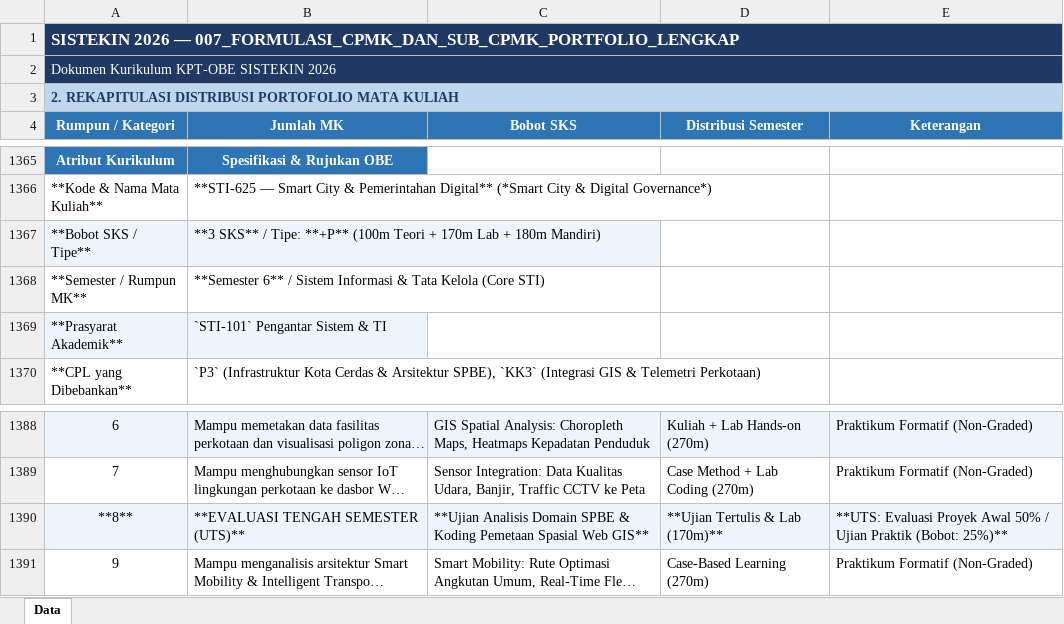
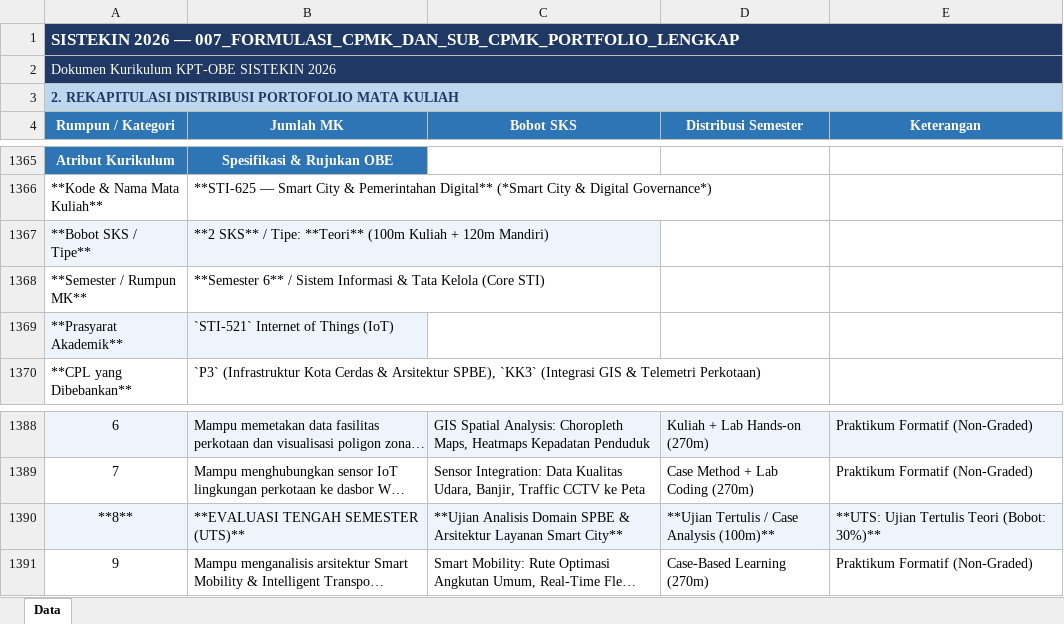
Before and after one commit to roniwahyu/--BRAINSTORMING_KURIKULUM2026, an Excel workbook: KURIKULUM2026_REVISI/007_FORMULASI_CPMK_DAN_SUB_CPMK_PORTFOLIO_LENGKAP.xlsx, sheet Data, drawn as a sheet; only a part is shown, gaps mark what is left out; long unchanged cells end in …; values as stored, in another font and other column widths than the file's, no borders; the diff names each change by its address in the sheet, - before the commit and + after, or states it on an @@ line.

```diff
--- a/KURIKULUM2026_REVISI/007_FORMULASI_CPMK_DAN_SUB_CPMK_PORTFOLIO_LENGKAP.xlsx (sheet Data)
+++ b/KURIKULUM2026_REVISI/007_FORMULASI_CPMK_DAN_SUB_CPMK_PORTFOLIO_LENGKAP.xlsx (sheet Data)
-B1367 (Jumlah MK): **3 SKS** / Tipe: **+P** (100m Teori + 170m Lab + 180m Mandiri)
+B1367 (Jumlah MK): **2 SKS** / Tipe: **Teori** (100m Kuliah + 120m Mandiri)
-B1369 (Jumlah MK): `STI-101` Pengantar Sistem & TI
+B1369 (Jumlah MK): `STI-521` Internet of Things (IoT)
-C1390 (Bobot SKS): …SPBE & Koding Pemetaan Spasial Web GIS**
+C1390 (Bobot SKS): …SPBE & Arsitektur Layanan Smart City**
-D1390 (Distribusi Semester): **Ujian Tertulis & Lab (170m)**
+D1390 (Distribusi Semester): **Ujian Tertulis / Case Analysis (100m)**
-E1390 (Keterangan): **UTS: Evaluasi Proyek Awal 50% / Ujian Praktik (Bobot: 25%)**
+E1390 (Keterangan): **UTS: Ujian Tertulis Teori (Bobot: 30%)**
```
Also changed, not shown: KURIKULUM2026_REVISI/005_STRUKTUR_KURIKULUM_8_SEMESTER_DAN_PEMINATAN.xlsx, KURIKULUM2026_REVISI/009_LANGKAH2_CPL_FORMAL.xlsx, 36 other files.
